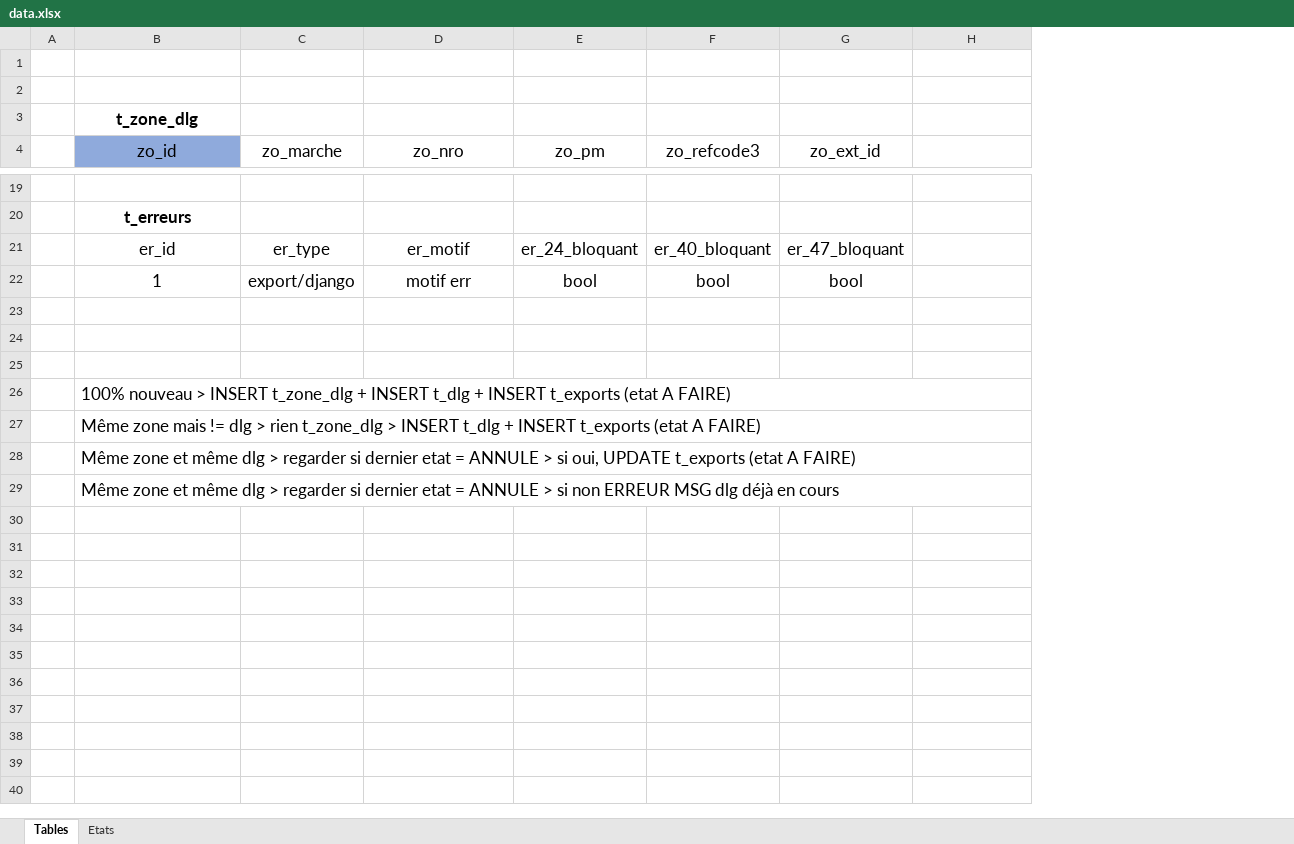
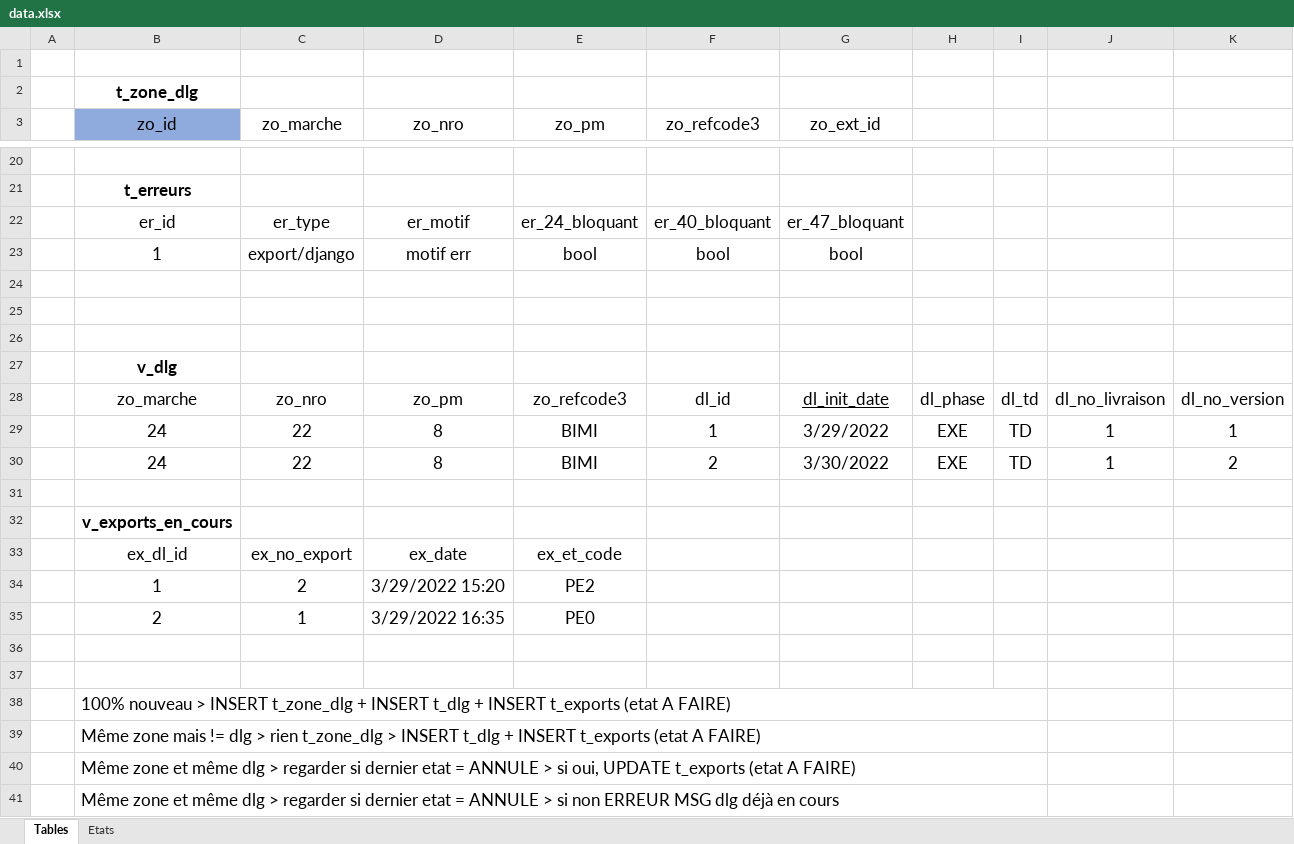
Before and after one commit to LaM0uette/MyDLG, an Excel workbook: docs/data.xlsx, sheet Tables, drawn as a sheet; only a part is shown, gaps mark what is left out; values as stored, in another font and other column widths than the file's, no borders; removed rows and columns are numbered as before the commit, all else as after; the diff covers the shown part only; the diff names each change by its address in the sheet, - before the commit and + after, or states it on an @@ line.

```diff
--- a/docs/data.xlsx (sheet Tables)
+++ b/docs/data.xlsx (sheet Tables)
+column H, empty
+column I, empty
+column J, empty
-row 1: (empty)
+row 27:  | v_dlg
+row 28:  | zo_marche | zo_nro | zo_pm | zo_refcode3 | dl_id | dl_init_date | dl_phase | dl_td | dl_no_livraison | dl_no_version
+row 29:  | 24 | 22 | 8 | BIMI | 1 | 3/29/2022 | EXE | TD | 1 | 1
+row 30:  | 24 | 22 | 8 | BIMI | 2 | 3/30/2022 | EXE | TD | 1 | 2
+row 31: (empty)
+row 32:  | v_exports_en_cours
+row 33:  | ex_dl_id | ex_no_export | ex_date | ex_et_code
+row 34:  | 1 | 2 | 3/29/2022 15:20 | PE2
+row 35:  | 2 | 1 | 3/29/2022 16:35 | PE0
+row 36: (empty)
+row 37: (empty)
-B26:H26 merged
+B38:I38 merged
-B27:H27 merged
+B39:I39 merged
-B28:H28 merged
+B40:I40 merged
-B29:H29 merged
+B41:I41 merged
```
Also changed, not shown: 4 added rows, 2 removed rows, 12 edited cells and cell formats elsewhere in this sheet, sheet Etats, 1 other file.
